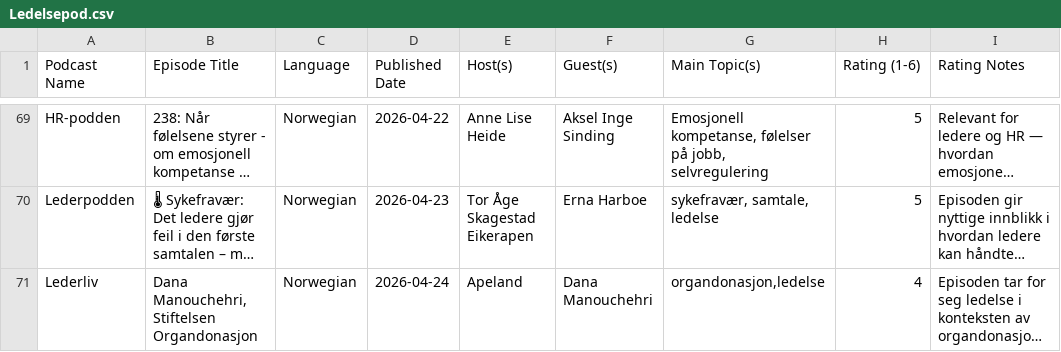
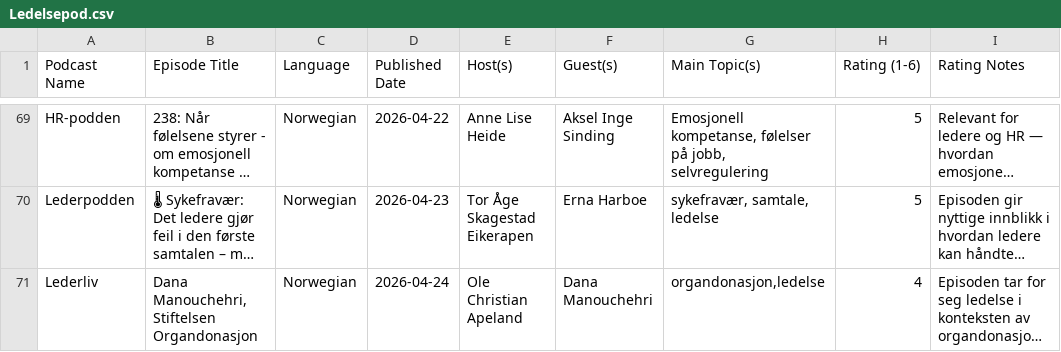
Before and after one commit to cathrinei/LedelsespodClaude, a CSV file: Ledelsepod.csv, drawn as a sheet; only a part is shown, gaps mark what is left out; long unchanged cells end in …; the diff names each change by its address in the sheet, - before the commit and + after, or states it on an @@ line.

```diff
--- a/Ledelsepod.csv
+++ b/Ledelsepod.csv
-E71 (Host(s)): Apeland
+E71 (Host(s)): Ole Christian Apeland
```
Also changed, not shown: 1 other file.
